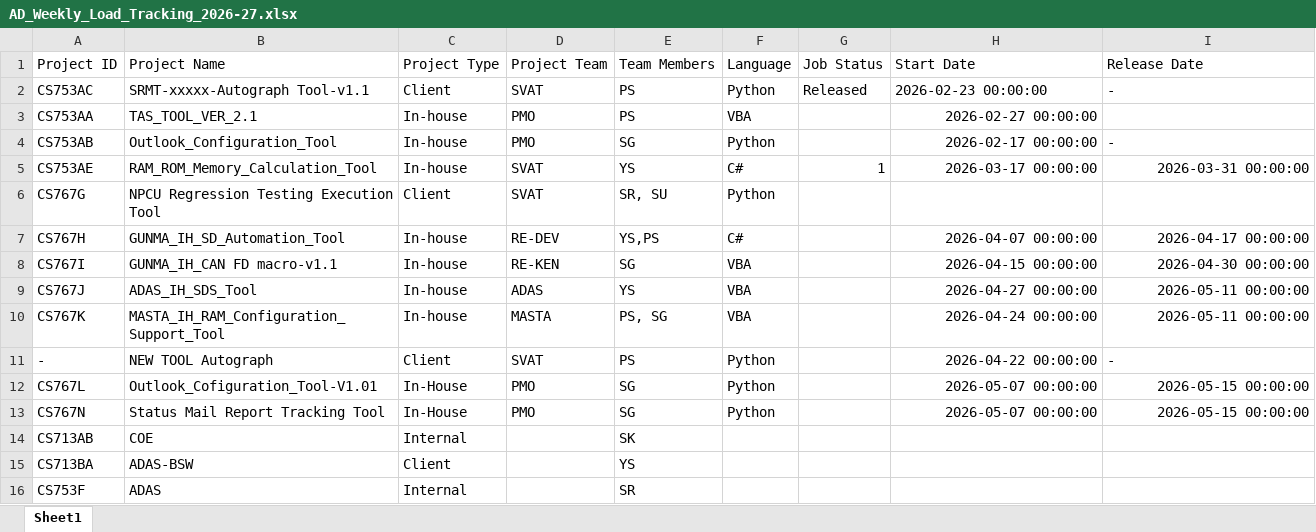
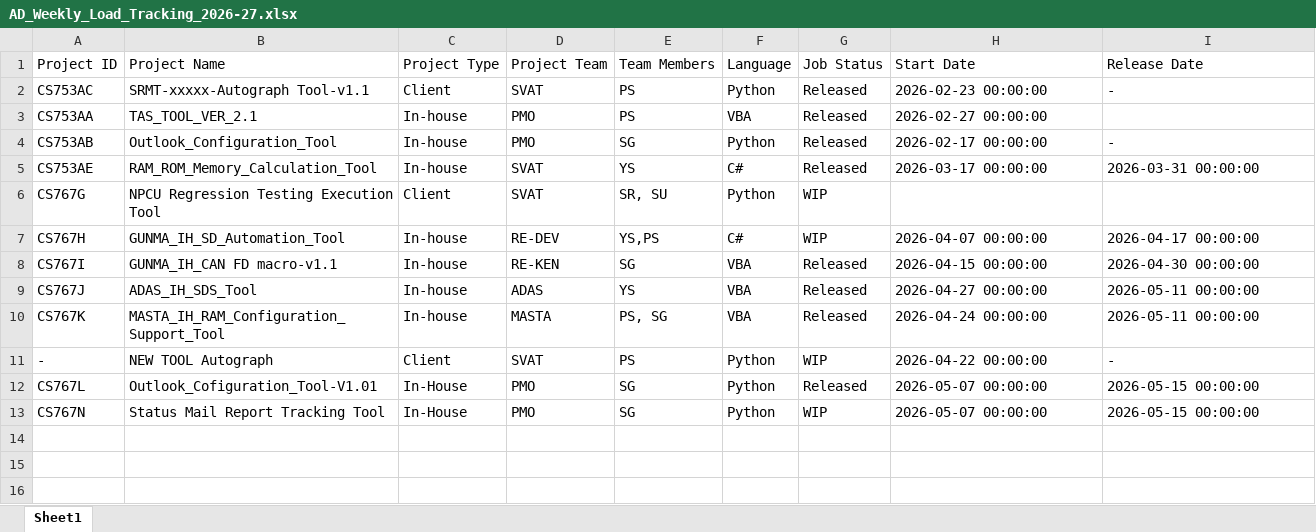
Before and after one commit to RishikaPRO/Project, an Excel workbook: AD_Weekly_Load_Tracking_2026-27.xlsx, sheet Sheet1, drawn as a sheet; values as stored, in another font and other column widths than the file's, no borders; the diff names each change by its address in the sheet, - before the commit and + after, or states it on an @@ line.

```diff
--- a/AD_Weekly_Load_Tracking_2026-27.xlsx (sheet Sheet1)
+++ b/AD_Weekly_Load_Tracking_2026-27.xlsx (sheet Sheet1)
-G3:G4 (Job Status): (empty)
+G3:G4 (Job Status): Released
-H3:H4 alignment: right
+H3:H4 alignment: left
-G5 (Job Status): 1
+G5 (Job Status): Released
-H5:I5 alignment: right
+H5:I5 alignment: left
-G6:G7 (Job Status): (empty)
+G6:G7 (Job Status): WIP
-H7:I10 alignment: right
+H7:I10 alignment: left
-G8:G10 (Job Status): (empty)
+G8:G10 (Job Status): Released
-G11 (Job Status): (empty)
+G11 (Job Status): WIP
-H11 alignment: right
+H11 alignment: left
-G12 (Job Status): (empty)
+G12 (Job Status): Released
-H12:I13 alignment: right
+H12:I13 alignment: left
-G13 (Job Status): (empty)
+G13 (Job Status): WIP
-row 14: CS713AB | COE | Internal |  | SK
-row 15: CS713BA | ADAS-BSW | Client |  | YS
-row 16: CS753F | ADAS | Internal |  | SR
```
Also changed, not shown: Audit.xlsx, 3 other files.
